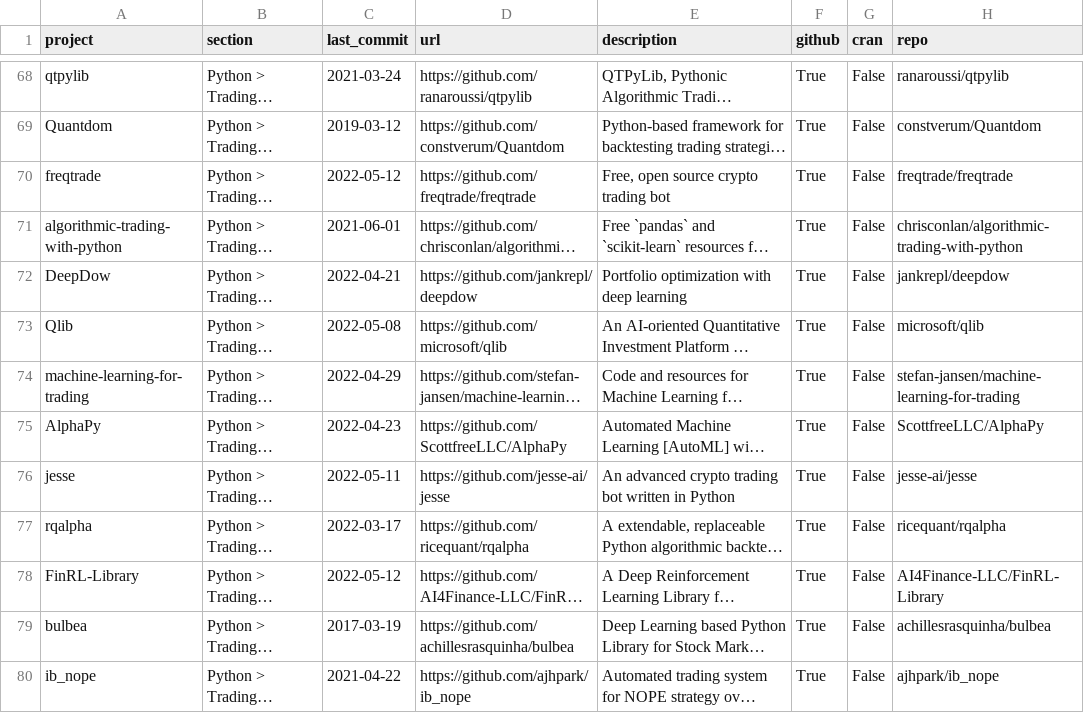
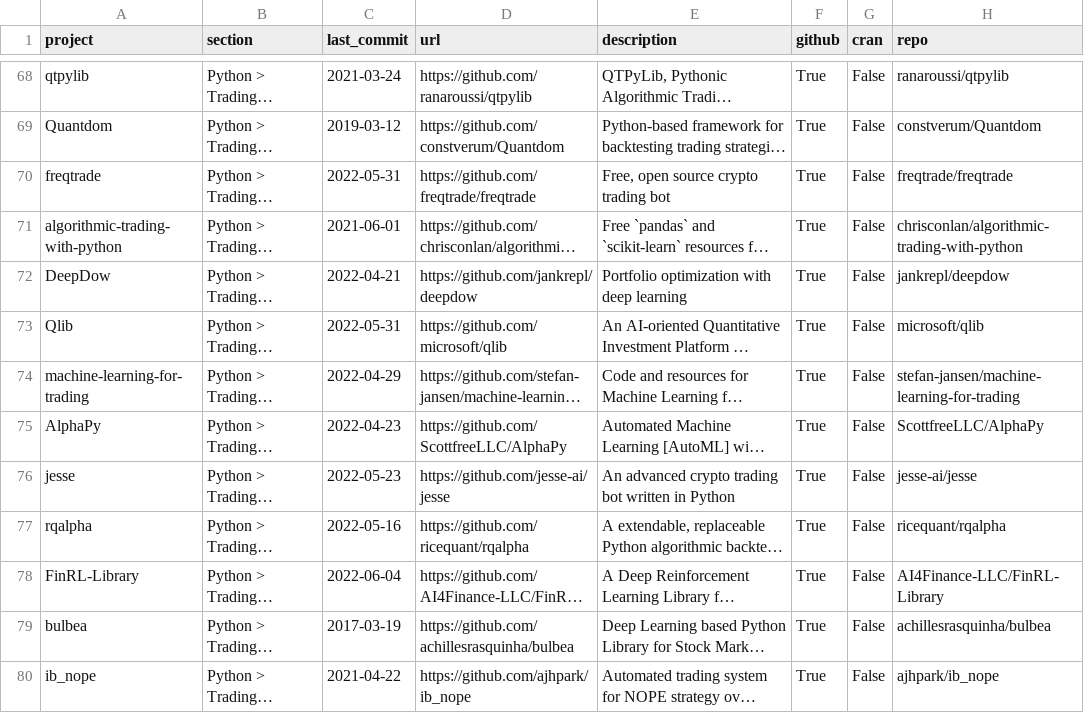
Before and after one commit to dev-protocol/AWESOME-QUANT, a CSV file: projects.csv, drawn as a sheet; only a part is shown, gaps mark what is left out; long unchanged cells end in …; the diff covers the shown part only; the diff names each change by its address in the sheet, - before the commit and + after, or states it on an @@ line.

Commit message:
Tables updated

```diff
--- a/projects.csv
+++ b/projects.csv
-C70 (last_commit): 2022-05-12
+C70 (last_commit): 2022-05-31
-C73 (last_commit): 2022-05-08
+C73 (last_commit): 2022-05-31
-C76 (last_commit): 2022-05-11
+C76 (last_commit): 2022-05-23
-C77 (last_commit): 2022-03-17
+C77 (last_commit): 2022-05-16
-C78 (last_commit): 2022-05-12
+C78 (last_commit): 2022-06-04
```
Also changed, not shown: 1 added row and 56 edited cells elsewhere in this file, 1 other file.
